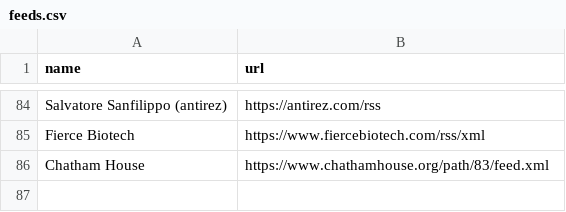
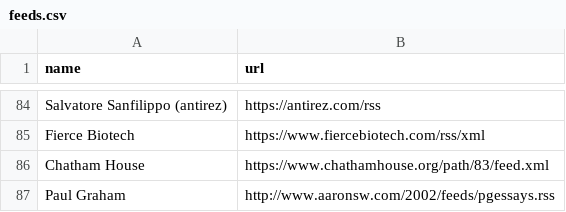
Before and after one commit to philippdubach/rss-reader, a CSV file: feeds.csv, drawn as a sheet; only a part is shown, gaps mark what is left out.

```diff
--- a/feeds.csv
+++ b/feeds.csv
@@ -86 +86,2 @@ Fierce Biotech, https://www.fiercebiotech.com/rss/xml
 Chatham House, https://www.chathamhouse.org/path/83/feed.xml
+Paul Graham, http://www.aaronsw.com/2002/feeds/pgessays.rss
```
Also changed, not shown: 5 other files.
